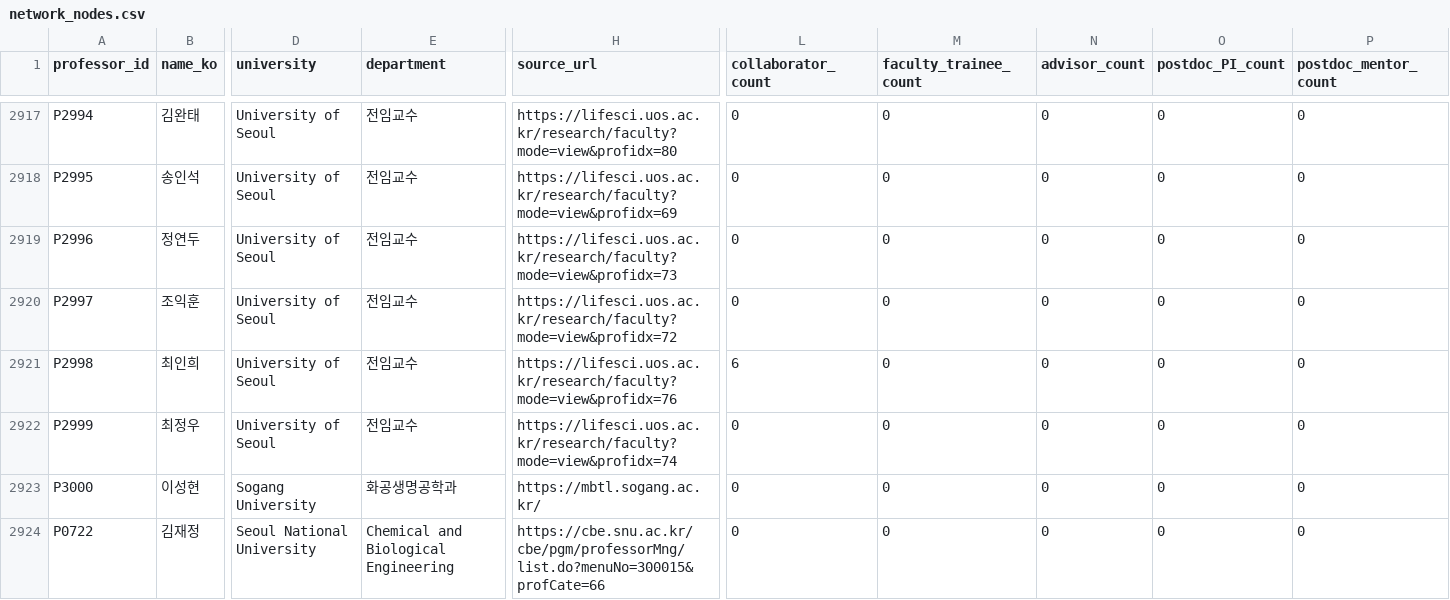
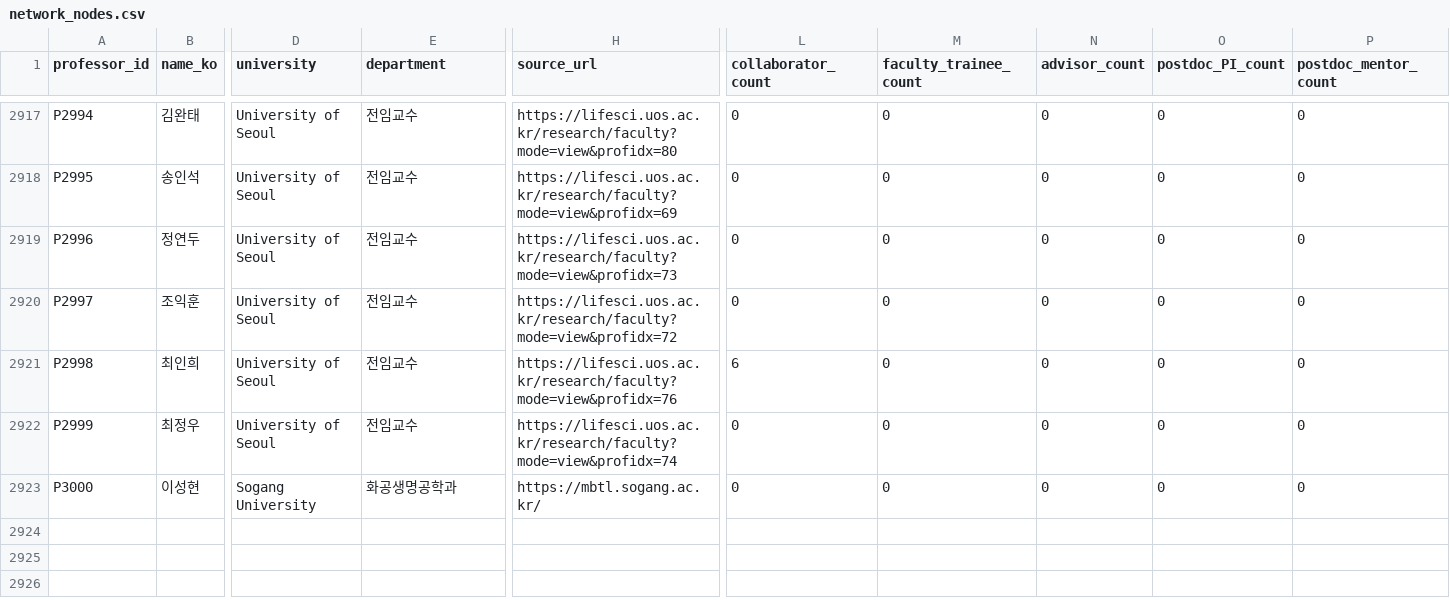
Before and after one commit to hyungjin1213-collab/about_bio, a CSV file: 0. korea bio map/output/network_nodes.csv, drawn as a sheet; only a part is shown, gaps mark what is left out; rows hold the shown columns only; the diff names each change by its address in the sheet, - before the commit and + after, or states it on an @@ line.

```diff
--- a/0. korea bio map/output/network_nodes.csv
+++ b/0. korea bio map/output/network_nodes.csv
-row 2924: P0722 | 김재정 | Seoul National University | Chemical and Biological Engineering | https://cbe.snu.ac.kr/cbe/pgm/professorMng/list.do?menuNo=300015&profCate=66 | 0 | 0 | 0 | 0 | 0
```
Also changed, not shown: 0. korea bio map/data/professor_overrides.csv, 0. korea bio map/output/professors_enriched.csv, 1 other file.
